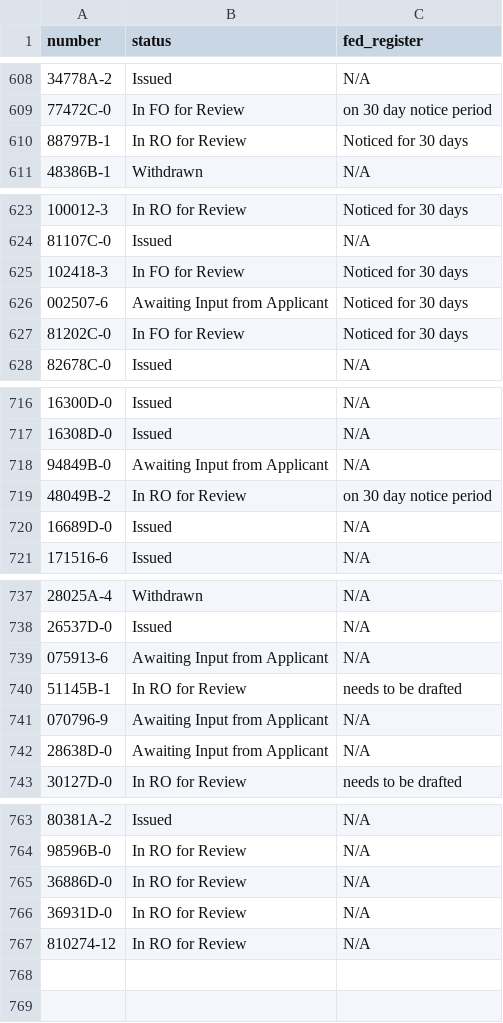
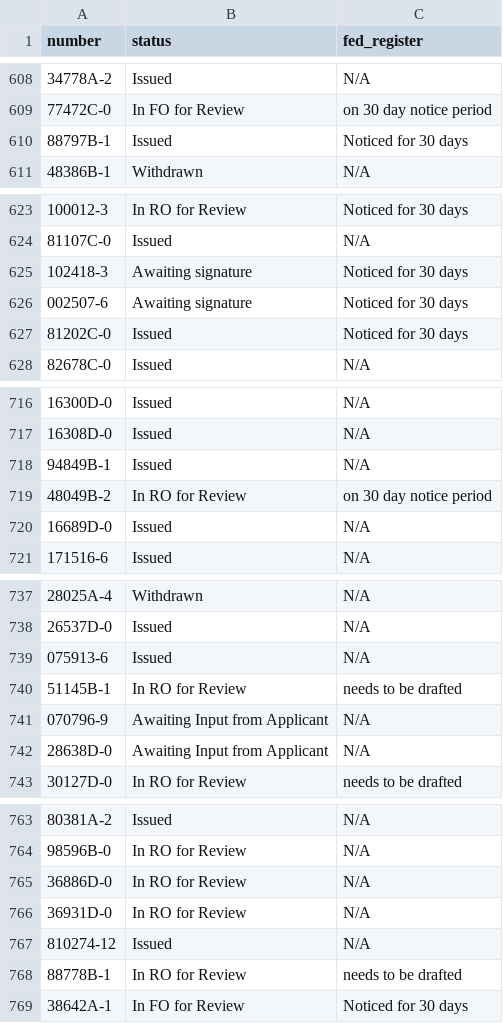
Before and after one commit to ktaylor63/southeast, a CSV file: src/data/permits.csv, drawn as a sheet; only a part is shown, gaps mark what is left out; the diff covers the shown part only; the diff names each change by its address in the sheet, - before the commit and + after, or states it on an @@ line.

Commit message:
Update permit data

```diff
--- a/src/data/permits.csv
+++ b/src/data/permits.csv
-B610 (status): In RO for Review
+B610 (status): Issued
-B625 (status): In FO for Review
+B625 (status): Awaiting signature
-B626 (status): Awaiting Input from Applicant
+B626 (status): Awaiting signature
-B627 (status): In FO for Review
+B627 (status): Issued
-A718 (number): 94849B-0
+A718 (number): 94849B-1
-B718 (status): Awaiting Input from Applicant
+B718 (status): Issued
-B739 (status): Awaiting Input from Applicant
+B739 (status): Issued
-B767 (status): In RO for Review
+B767 (status): Issued
+row 768: 88778B-1 | In RO for Review | needs to be drafted
+row 769: 38642A-1 | In FO for Review | Noticed for 30 days
```
Also changed, not shown: 1 edited cell elsewhere in this file.
